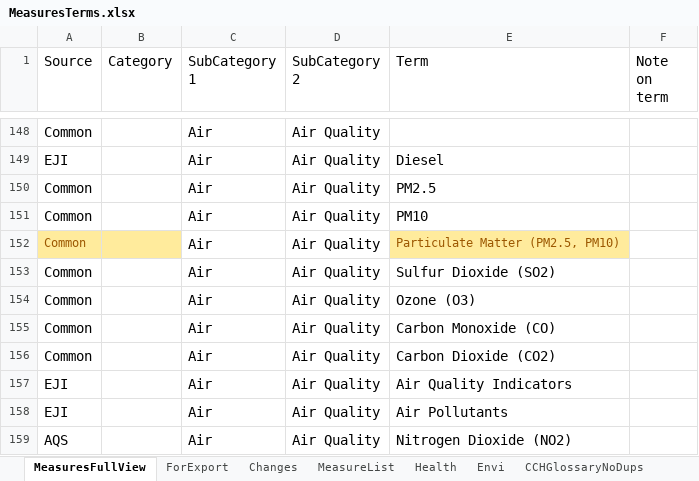
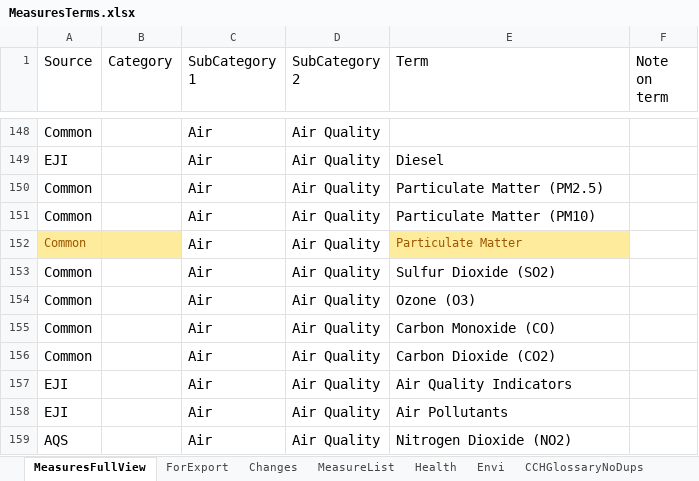
Before and after one commit to NIEHS/pcor_gen3_artifacts, an Excel workbook: custom_configs/MeasuresTerms.xlsx, sheet MeasuresFullView, drawn as a sheet; only a part is shown, gaps mark what is left out; values as stored, in another font and other column widths than the file's, no borders; the diff names each change by its address in the sheet, - before the commit and + after, or states it on an @@ line.

```diff
--- a/custom_configs/MeasuresTerms.xlsx (sheet MeasuresFullView)
+++ b/custom_configs/MeasuresTerms.xlsx (sheet MeasuresFullView)
-E150 (Term): PM2.5
+E150 (Term): Particulate Matter (PM2.5)
-E151 (Term): PM10
+E151 (Term): Particulate Matter (PM10)
-E152 (Term): Particulate Matter (PM2.5, PM10)
+E152 (Term): Particulate Matter
```
Also changed, not shown: 3 other files.
